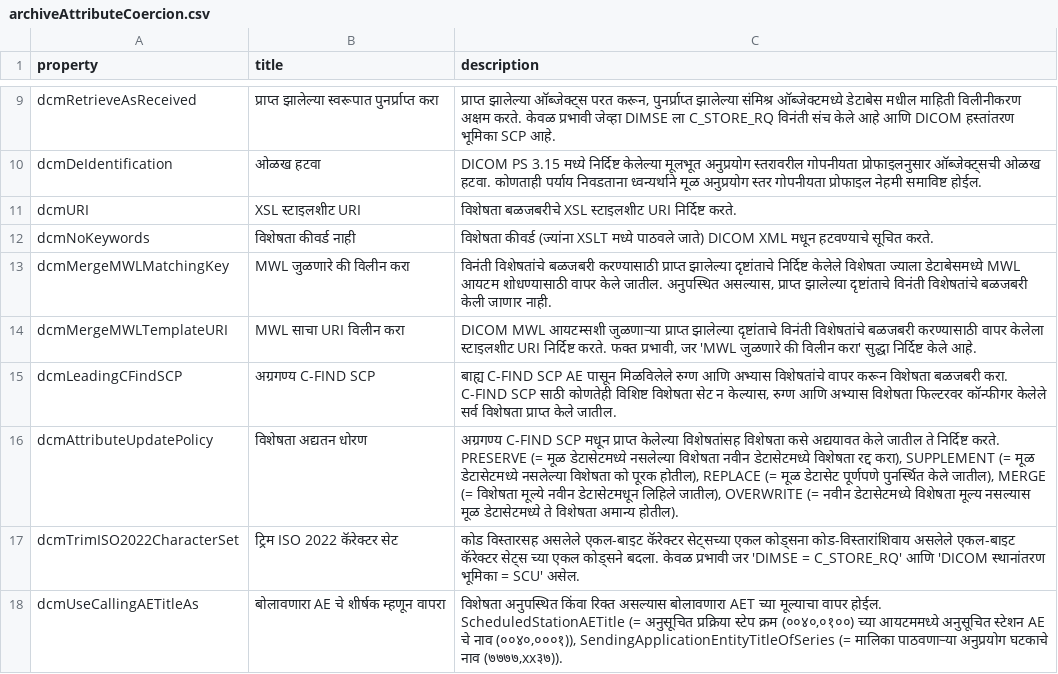
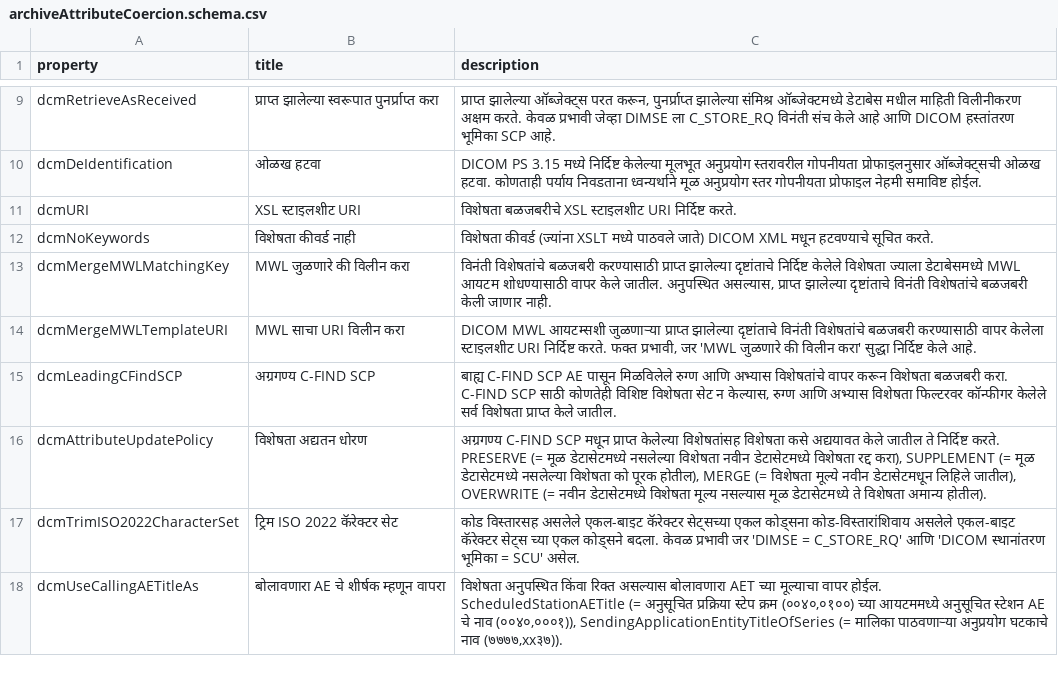
Before and after one commit to dcm4che/dcm4chee-arc-lang, a CSV file: src/csv/mr/archiveAttributeCoercion.schema.csv (was src/csv/mr/archiveAttributeCoercion.csv), drawn as a sheet; only a part is shown, gaps mark what is left out.

Commit message:
dcm4che/dcm4chee-arc-light#2880 : Remove misleading REPLACE policy from attribute update policy list of an archive Attribute Coercion

```diff
--- a/src/csv/mr/archiveAttributeCoercion.csv
+++ b/src/csv/mr/archiveAttributeCoercion.schema.csv
@@ -15,3 +15,3 @@
 "dcmLeadingCFindSCP","अग्रगण्य C-FIND SCP","बाह्य C-FIND SCP AE पासून मिळविलेले रुग्ण आणि अभ्यास विशेषतांचे वापर करून विशेषता बळजबरी करा. C-FIND SCP साठी कोणतेही विशिष्ट विशेषता सेट न केल्यास, रुग्ण आणि अभ्यास विशेषता फिल्टरवर कॉन्फीगर केलेले सर्व विशेषता प्राप्त केले जातील."
-"dcmAttributeUpdatePolicy","विशेषता अद्यतन धोरण","अग्रगण्य C-FIND SCP मधून प्राप्त केलेल्या विशेषतांसह विशेषता कसे अद्ययावत केले जातील ते निर्दिष्ट करते. PRESERVE (= मूळ डेटासेटमध्ये नसलेल्या विशेषता नवीन डेटासेटमध्ये विशेषता रद्द करा), SUPPLEMENT (= मूळ डेटासेटमध्ये नसलेल्या विशेषता को पूरक होतील), REPLACE (= मूळ डेटासेट पूर्णपणे पुनर्स्थित केले जातील), MERGE (= विशेषता मूल्ये नवीन डेटासेटमधून लिहिले जातील), OVERWRITE (= नवीन डेटासेटमध्ये विशेषता मूल्य नसल्यास मूळ डेटासेटमध्ये ते विशेषता अमान्य होतील)."
+"dcmAttributeUpdatePolicy","विशेषता अद्यतन धोरण","अग्रगण्य C-FIND SCP मधून प्राप्त केलेल्या विशेषतांसह विशेषता कसे अद्ययावत केले जातील ते निर्दिष्ट करते. PRESERVE (= मूळ डेटासेटमध्ये नसलेल्या विशेषता नवीन डेटासेटमध्ये विशेषता रद्द करा), SUPPLEMENT (= मूळ डेटासेटमध्ये नसलेल्या विशेषता को पूरक होतील), MERGE (= विशेषता मूल्ये नवीन डेटासेटमधून लिहिले जातील), OVERWRITE (= नवीन डेटासेटमध्ये विशेषता मूल्य नसल्यास मूळ डेटासेटमध्ये ते विशेषता अमान्य होतील)."
 "dcmTrimISO2022CharacterSet","ट्रिम ISO 2022 कॅरेक्टर सेट","कोड विस्तारसह असलेले एकल-बाइट कॅरेक्टर सेट्सच्या एकल कोड्सना कोड-विस्तारांशिवाय असलेले एकल-बाइट कॅरेक्टर सेट्स च्या एकल कोड्सने बदला. केवळ प्रभावी जर 'DIMSE = C_STORE_RQ' आणि 'DICOM स्थानांतरण भूमिका = SCU' असेल."
```
Also changed, not shown: src/csv/hi/archiveAttributeCoercion.schema.csv, src/csv/it/archiveAttributeCoercion.schema.csv, 1 other file.
